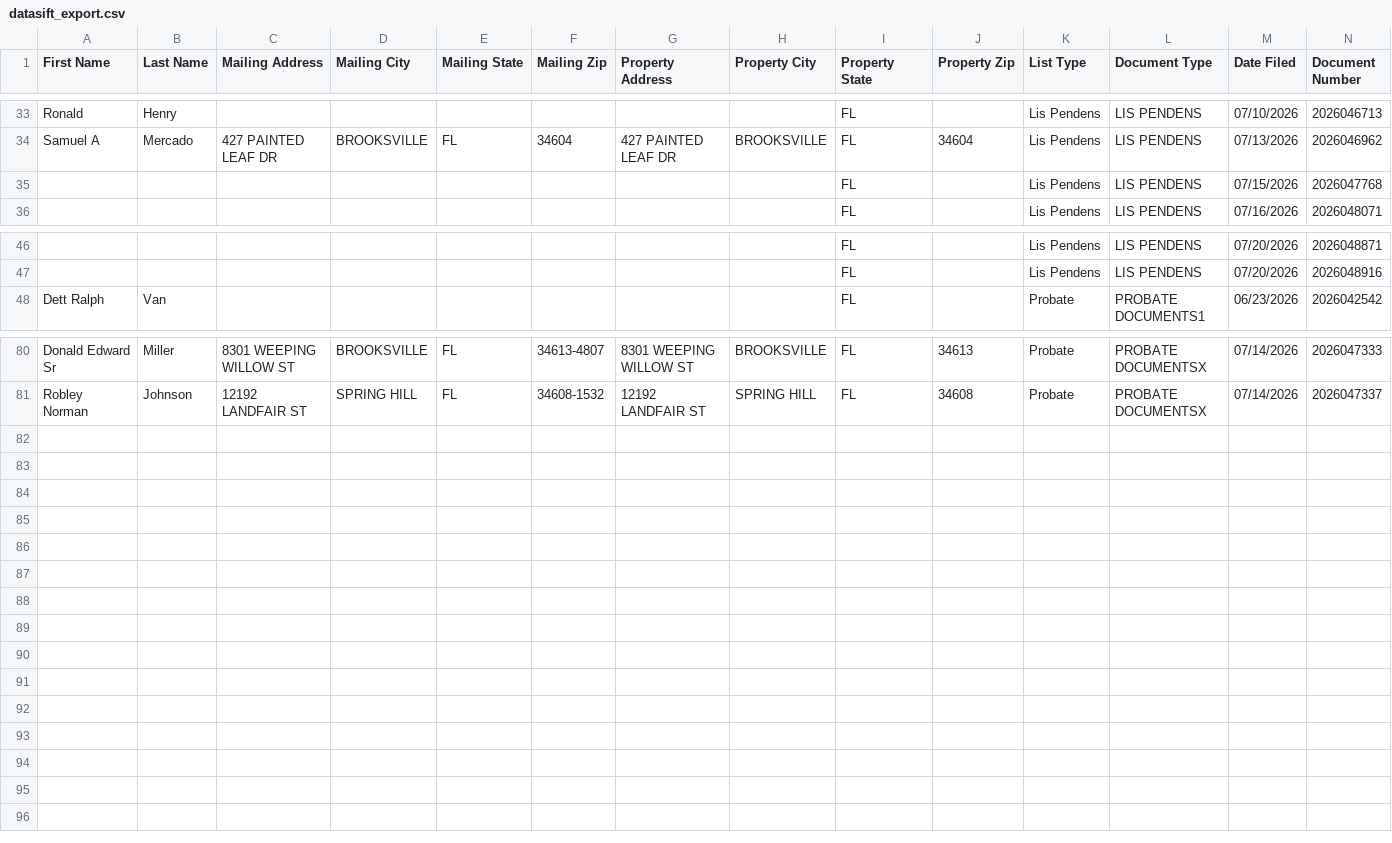
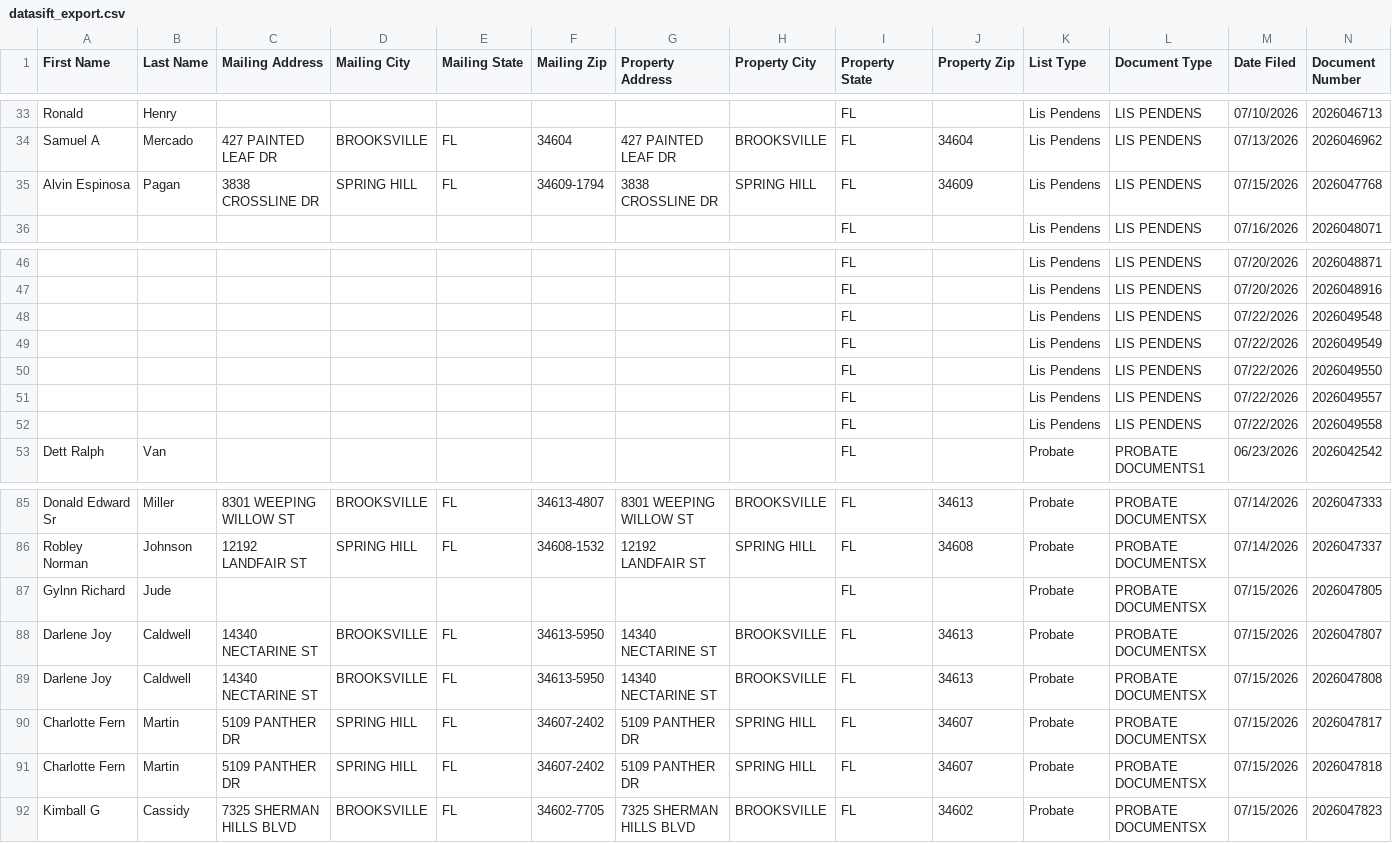
Before and after one commit to davidgunz13/hernando-lead-scraper, a CSV file: dashboard/datasift_export.csv, drawn as a sheet; only a part is shown, gaps mark what is left out; removed rows and columns are numbered as before the commit, all else as after; rows hold the shown columns only; the diff names each change by its address in the sheet, - before the commit and + after, or states it on an @@ line.

```diff
--- a/dashboard/datasift_export.csv
+++ b/dashboard/datasift_export.csv
-row 35:  |  |  |  |  |  |  |  | FL |  | Lis Pendens | LIS PENDENS | 07/15/2026 | 2026047768
+row 35: Alvin Espinosa | Pagan | 3838 CROSSLINE DR | SPRING HILL | FL | 34609-1794 | 3838 CROSSLINE DR | SPRING HILL | FL | 34609 | Lis Pendens | LIS PENDENS | 07/15/2026 | 2026047768
+row 48:  |  |  |  |  |  |  |  | FL |  | Lis Pendens | LIS PENDENS | 07/22/2026 | 2026049548
+row 49:  |  |  |  |  |  |  |  | FL |  | Lis Pendens | LIS PENDENS | 07/22/2026 | 2026049549
+row 50:  |  |  |  |  |  |  |  | FL |  | Lis Pendens | LIS PENDENS | 07/22/2026 | 2026049550
+row 51:  |  |  |  |  |  |  |  | FL |  | Lis Pendens | LIS PENDENS | 07/22/2026 | 2026049557
+row 52:  |  |  |  |  |  |  |  | FL |  | Lis Pendens | LIS PENDENS | 07/22/2026 | 2026049558
+row 87: Gylnn Richard | Jude |  |  |  |  |  |  | FL |  | Probate | PROBATE DOCUMENTSX | 07/15/2026 | 2026047805
+row 88: Darlene Joy | Caldwell | 14340 NECTARINE ST | BROOKSVILLE | FL | 34613-5950 | 14340 NECTARINE ST | BROOKSVILLE | FL | 34613 | Probate | PROBATE DOCUMENTSX | 07/15/2026 | 2026047807
+row 89: Darlene Joy | Caldwell | 14340 NECTARINE ST | BROOKSVILLE | FL | 34613-5950 | 14340 NECTARINE ST | BROOKSVILLE | FL | 34613 | Probate | PROBATE DOCUMENTSX | 07/15/2026 | 2026047808
+row 90: Charlotte Fern | Martin | 5109 PANTHER DR | SPRING HILL | FL | 34607-2402 | 5109 PANTHER DR | SPRING HILL | FL | 34607 | Probate | PROBATE DOCUMENTSX | 07/15/2026 | 2026047817
+row 91: Charlotte Fern | Martin | 5109 PANTHER DR | SPRING HILL | FL | 34607-2402 | 5109 PANTHER DR | SPRING HILL | FL | 34607 | Probate | PROBATE DOCUMENTSX | 07/15/2026 | 2026047818
+row 92: Kimball G | Cassidy | 7325 SHERMAN HILLS BLVD | BROOKSVILLE | FL | 34602-7705 | 7325 SHERMAN HILLS BLVD | BROOKSVILLE | FL | 34602 | Probate | PROBATE DOCUMENTSX | 07/15/2026 | 2026047823
```
Also changed, not shown: data/datasift_export.csv, 2 other files.
